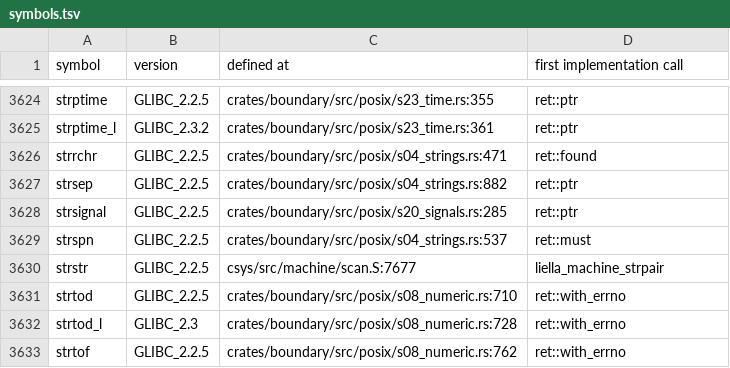
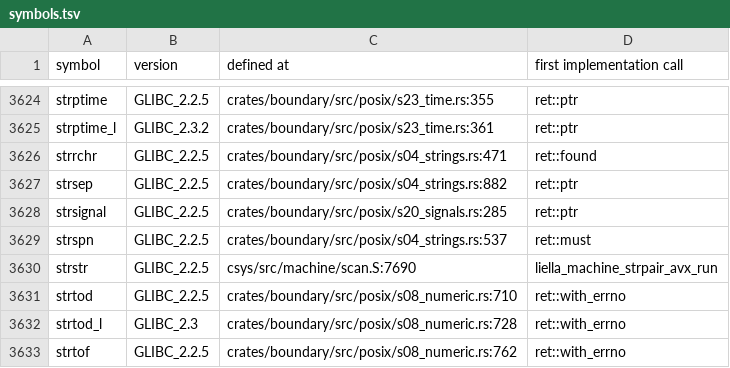
Before and after one commit to duskglow/liella, a TSV file: docs/codemap/symbols.tsv, drawn as a sheet; only a part is shown, gaps mark what is left out.

Commit message:
Regenerate train-owned views
Views of records/ and crates/math/KERNELS.md are train-owned (RECORDS, design/records.md section 4): branches never commit them, so the train runs cargo xtask records-gen --in-place && cargo xtask kernel-index --in-place && cargo xtask codemap --in-place after composing and gates the result with LIELLA_TRAIN=1.

Files: docs/codemap/symbols.tsv, docs/saturation/03-memory-and-string-kernels.md.
CI train 589: STRSTR-HIT-64 LIBM-LD-ARC-DIRECT.

```diff
--- a/docs/codemap/symbols.tsv
+++ b/docs/codemap/symbols.tsv
@@ -3629,3 +3629,3 @@ strsignal	GLIBC_2.2.5	crates/boundary/src/posix/s20_signals.rs:285	ret::ptr
 strspn	GLIBC_2.2.5	crates/boundary/src/posix/s04_strings.rs:537	ret::must
-strstr	GLIBC_2.2.5	csys/src/machine/scan.S:7677	liella_machine_strpair
+strstr	GLIBC_2.2.5	csys/src/machine/scan.S:7690	liella_machine_strpair_avx_run
 strtod	GLIBC_2.2.5	crates/boundary/src/posix/s08_numeric.rs:710	ret::with_errno
```
Also changed, not shown: 1 other file.
